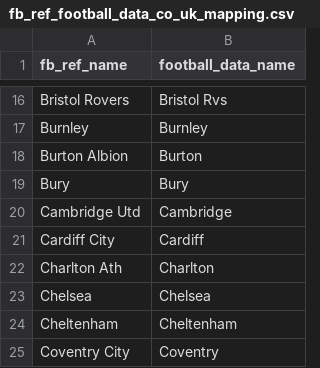
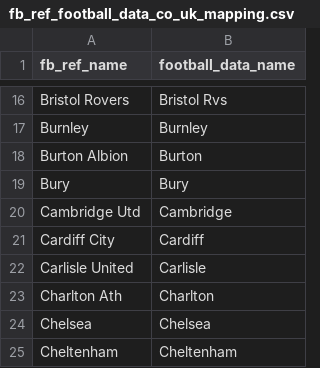
Before and after one commit to paddy-c/football_pipeline, a CSV file: dbt_transformations/seeds/fb_ref_football_data_co_uk_mapping.csv, drawn as a sheet; only a part is shown, gaps mark what is left out; the shorter side is filled out with more unchanged rows; the diff covers the shown part only.

Commit message:
Fix raw xg files loader lambda memory bug; fix fb_ref: fb data mappings

```diff
--- a/dbt_transformations/seeds/fb_ref_football_data_co_uk_mapping.csv
+++ b/dbt_transformations/seeds/fb_ref_football_data_co_uk_mapping.csv
@@ -21,2 +21,3 @@ Cambridge Utd,Cambridge
 Cardiff City,Cardiff
+Carlisle United,Carlisle
 Charlton Ath,Charlton
```
Also changed, not shown: 11 added rows elsewhere in this file, 4 other files.
